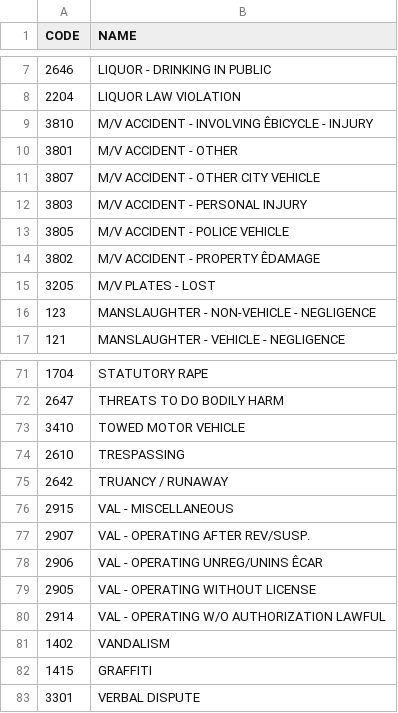
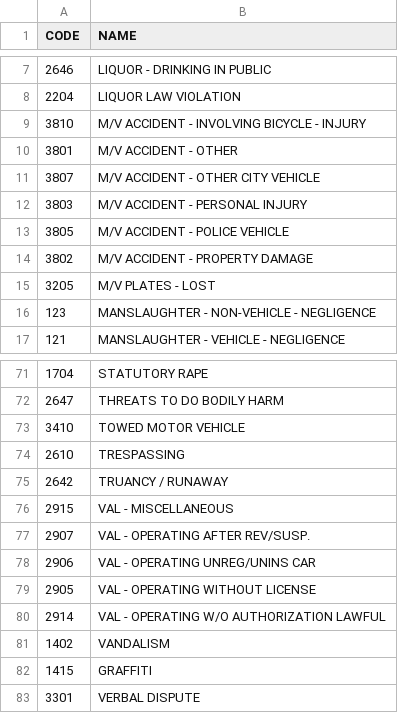
Before and after one commit to YufeiLinUlysses/Safety-Application-CS542, a CSV file: server/Database/DataSource/CrimeType/offense_codes.csv, drawn as a sheet; only a part is shown, gaps mark what is left out; the diff names each change by its address in the sheet, - before the commit and + after, or states it on an @@ line.

```diff
--- a/server/Database/DataSource/CrimeType/offense_codes.csv
+++ b/server/Database/DataSource/CrimeType/offense_codes.csv
-B9 (NAME): M/V ACCIDENT - INVOLVING ÊBICYCLE - INJURY
+B9 (NAME): M/V ACCIDENT - INVOLVING BICYCLE - INJURY
-B14 (NAME): M/V ACCIDENT - PROPERTY ÊDAMAGE
+B14 (NAME): M/V ACCIDENT - PROPERTY DAMAGE
-B78 (NAME): VAL - OPERATING UNREG/UNINS ÊCAR
+B78 (NAME): VAL - OPERATING UNREG/UNINS CAR
```
Also changed, not shown: 9 other files.
